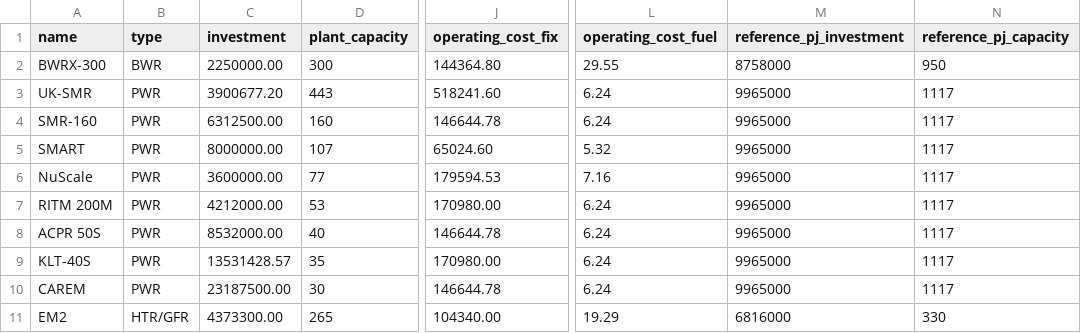
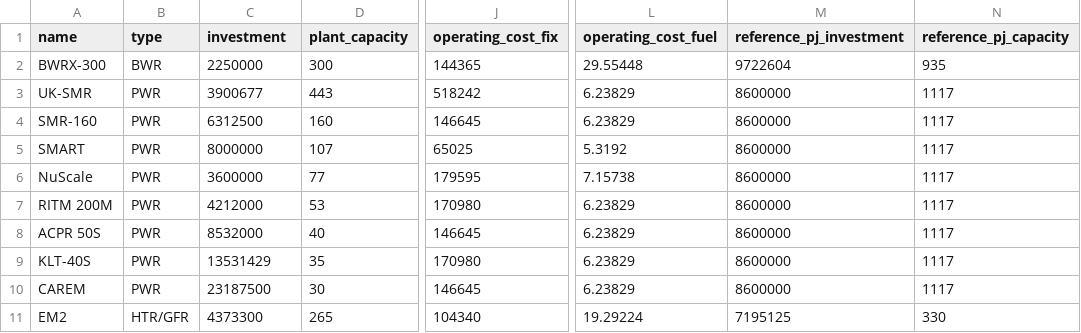
Before and after one commit to weibezahn/smr-mcs, a CSV file: _input/project_data.csv, drawn as a sheet; only a part is shown, gaps mark what is left out; the diff covers the shown part only; the diff names each change by its address in the sheet, - before the commit and + after, or states it on an @@ line.

```diff
--- a/_input/project_data.csv
+++ b/_input/project_data.csv
-C2 (investment): 2250000.00
+C2 (investment): 2250000
-J2 (operating_cost_fix): 144364.80
+J2 (operating_cost_fix): 144365
-L2 (operating_cost_fuel): 29.55
+L2 (operating_cost_fuel): 29.55448
-M2 (reference_pj_investment): 8758000
+M2 (reference_pj_investment): 9722604
-N2 (reference_pj_capacity): 950
+N2 (reference_pj_capacity): 935
-C3 (investment): 3900677.20
+C3 (investment): 3900677
-J3 (operating_cost_fix): 518241.60
+J3 (operating_cost_fix): 518242
-L3:L4 (operating_cost_fuel): 6.24
+L3:L4 (operating_cost_fuel): 6.23829
-M3:M10 (reference_pj_investment): 9965000
+M3:M10 (reference_pj_investment): 8600000
-C4 (investment): 6312500.00
+C4 (investment): 6312500
-J4 (operating_cost_fix): 146644.78
+J4 (operating_cost_fix): 146645
-C5 (investment): 8000000.00
+C5 (investment): 8000000
-J5 (operating_cost_fix): 65024.60
+J5 (operating_cost_fix): 65025
-L5 (operating_cost_fuel): 5.32
+L5 (operating_cost_fuel): 5.3192
-C6 (investment): 3600000.00
+C6 (investment): 3600000
-J6 (operating_cost_fix): 179594.53
+J6 (operating_cost_fix): 179595
-L6 (operating_cost_fuel): 7.16
+L6 (operating_cost_fuel): 7.15738
-C7 (investment): 4212000.00
+C7 (investment): 4212000
-J7 (operating_cost_fix): 170980.00
+J7 (operating_cost_fix): 170980
-L7:L10 (operating_cost_fuel): 6.24
+L7:L10 (operating_cost_fuel): 6.23829
-C8 (investment): 8532000.00
+C8 (investment): 8532000
-J8 (operating_cost_fix): 146644.78
+J8 (operating_cost_fix): 146645
-C9 (investment): 13531428.57
+C9 (investment): 13531429
-J9 (operating_cost_fix): 170980.00
+J9 (operating_cost_fix): 170980
-C10 (investment): 23187500.00
+C10 (investment): 23187500
-J10 (operating_cost_fix): 146644.78
+J10 (operating_cost_fix): 146645
-C11 (investment): 4373300.00
+C11 (investment): 4373300
-J11 (operating_cost_fix): 104340.00
+J11 (operating_cost_fix): 104340
-L11 (operating_cost_fuel): 19.29
+L11 (operating_cost_fuel): 19.29224
-M11 (reference_pj_investment): 6816000
+M11 (reference_pj_investment): 7195125
```
Also changed, not shown: 21 edited cells elsewhere in this file, 6 other files.
